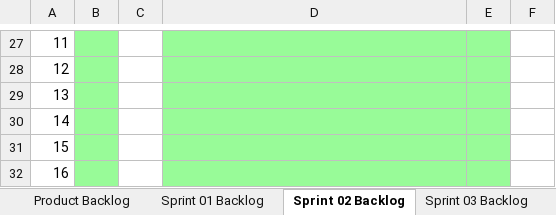
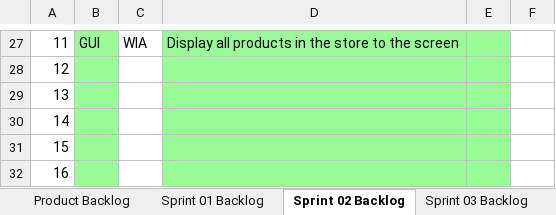
Before and after one commit to Waseem-Alkasbutrus/cse1325, an Excel workbook: P07/JADE_Scrum_Sprint_2.xlsx, sheet Sprint 02 Backlog, drawn as a sheet; only a part is shown, gaps mark what is left out; values as stored, in another font and other column widths than the file's, no borders; charts and pictures not drawn; the diff covers the shown part only; the diff names each change by its address in the sheet, - before the commit and + after, or states it on an @@ line.

Commit message:
P07/JADE_Scrum_Sprint_2.xlsx: Updated scrum sheet

```diff
--- a/P07/JADE_Scrum_Sprint_2.xlsx (sheet Sprint 02 Backlog)
+++ b/P07/JADE_Scrum_Sprint_2.xlsx (sheet Sprint 02 Backlog)
-B27: (empty)
+B27: GUI
-C27: (empty)
+C27: WIA
-D27: (empty)
+D27: Display all products in the store to the screen
```
Also changed, not shown: 52 edited cells and cell formats elsewhere in this sheet, sheet Sprint 01 Backlog, sheet Product Backlog, charts or pictures.
